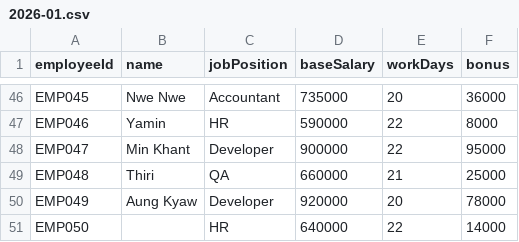
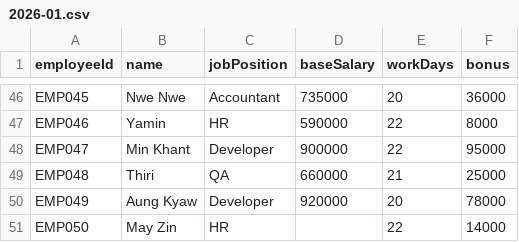
Before and after one commit to kaungarch/spring-batch-payroll-system, a CSV file: input/2026-01.csv, drawn as a sheet; only a part is shown, gaps mark what is left out.

```diff
--- a/input/2026-01.csv
+++ b/input/2026-01.csv
@@ -50,2 +50,2 @@ EMP048,Thiri,QA,660000,21,25000
 EMP049,Aung Kyaw,Developer,920000,20,78000
-EMP050,,HR,640000,22,14000
+EMP050,May Zin,HR,,22,14000
```
Also changed, not shown: 5 other files.
